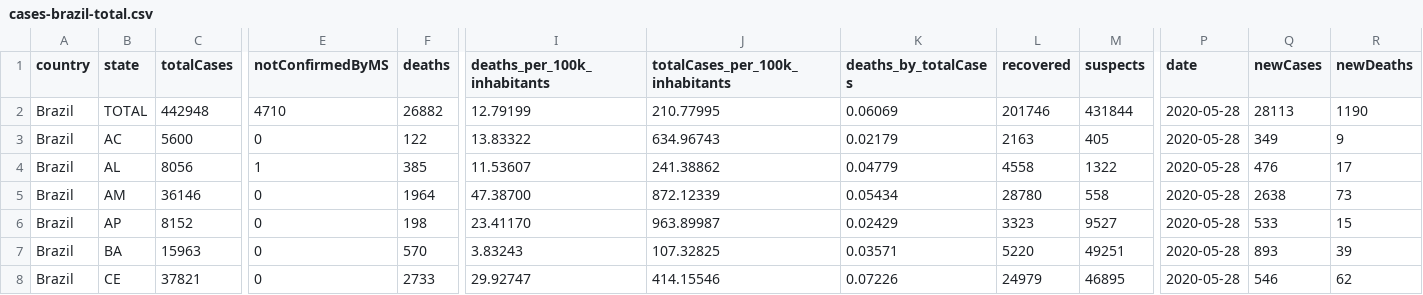
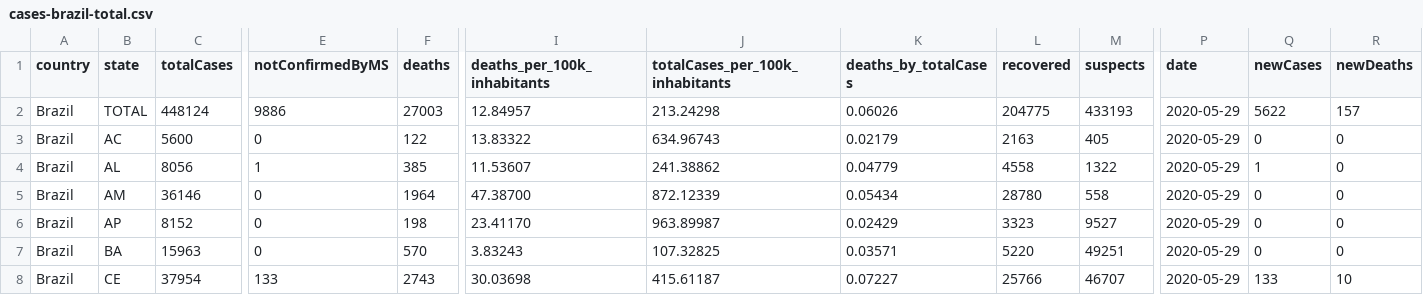
Before and after one commit to vdilego/covid19br, a CSV file: cases-brazil-total.csv, drawn as a sheet; only a part is shown, gaps mark what is left out; the diff covers the shown part only; the diff names each change by its address in the sheet, - before the commit and + after, or states it on an @@ line.

```diff
--- a/cases-brazil-total.csv
+++ b/cases-brazil-total.csv
-C2 (totalCases): 442948
+C2 (totalCases): 448124
-E2 (notConfirmedByMS): 4710
+E2 (notConfirmedByMS): 9886
-F2 (deaths): 26882
+F2 (deaths): 27003
-I2 (deaths_per_100k_inhabitants): 12.79199
+I2 (deaths_per_100k_inhabitants): 12.84957
-J2 (totalCases_per_100k_inhabitants): 210.77995
+J2 (totalCases_per_100k_inhabitants): 213.24298
-K2 (deaths_by_totalCases): 0.06069
+K2 (deaths_by_totalCases): 0.06026
-L2 (recovered): 201746
+L2 (recovered): 204775
-M2 (suspects): 431844
+M2 (suspects): 433193
-P2:P8 (date): 2020-05-28
+P2:P8 (date): 2020-05-29
-Q2 (newCases): 28113
+Q2 (newCases): 5622
-R2 (newDeaths): 1190
+R2 (newDeaths): 157
-Q3 (newCases): 349
+Q3 (newCases): 0
-R3 (newDeaths): 9
+R3 (newDeaths): 0
-Q4 (newCases): 476
+Q4 (newCases): 1
-R4 (newDeaths): 17
+R4 (newDeaths): 0
-Q5 (newCases): 2638
+Q5 (newCases): 0
-R5 (newDeaths): 73
+R5 (newDeaths): 0
-Q6 (newCases): 533
+Q6 (newCases): 0
-R6 (newDeaths): 15
+R6 (newDeaths): 0
-Q7 (newCases): 893
+Q7 (newCases): 0
-R7 (newDeaths): 39
+R7 (newDeaths): 0
-C8 (totalCases): 37821
+C8 (totalCases): 37954
-E8 (notConfirmedByMS): 0
+E8 (notConfirmedByMS): 133
-F8 (deaths): 2733
+F8 (deaths): 2743
-I8 (deaths_per_100k_inhabitants): 29.92747
+I8 (deaths_per_100k_inhabitants): 30.03698
-J8 (totalCases_per_100k_inhabitants): 414.15546
+J8 (totalCases_per_100k_inhabitants): 415.61187
-K8 (deaths_by_totalCases): 0.07226
+K8 (deaths_by_totalCases): 0.07227
-L8 (recovered): 24979
+L8 (recovered): 25766
-M8 (suspects): 46895
+M8 (suspects): 46707
-Q8 (newCases): 546
+Q8 (newCases): 133
-R8 (newDeaths): 62
+R8 (newDeaths): 10
```
Also changed, not shown: 111 edited cells elsewhere in this file, cases-brazil-cities.csv, cases-brazil-states.csv, 4 other files.
